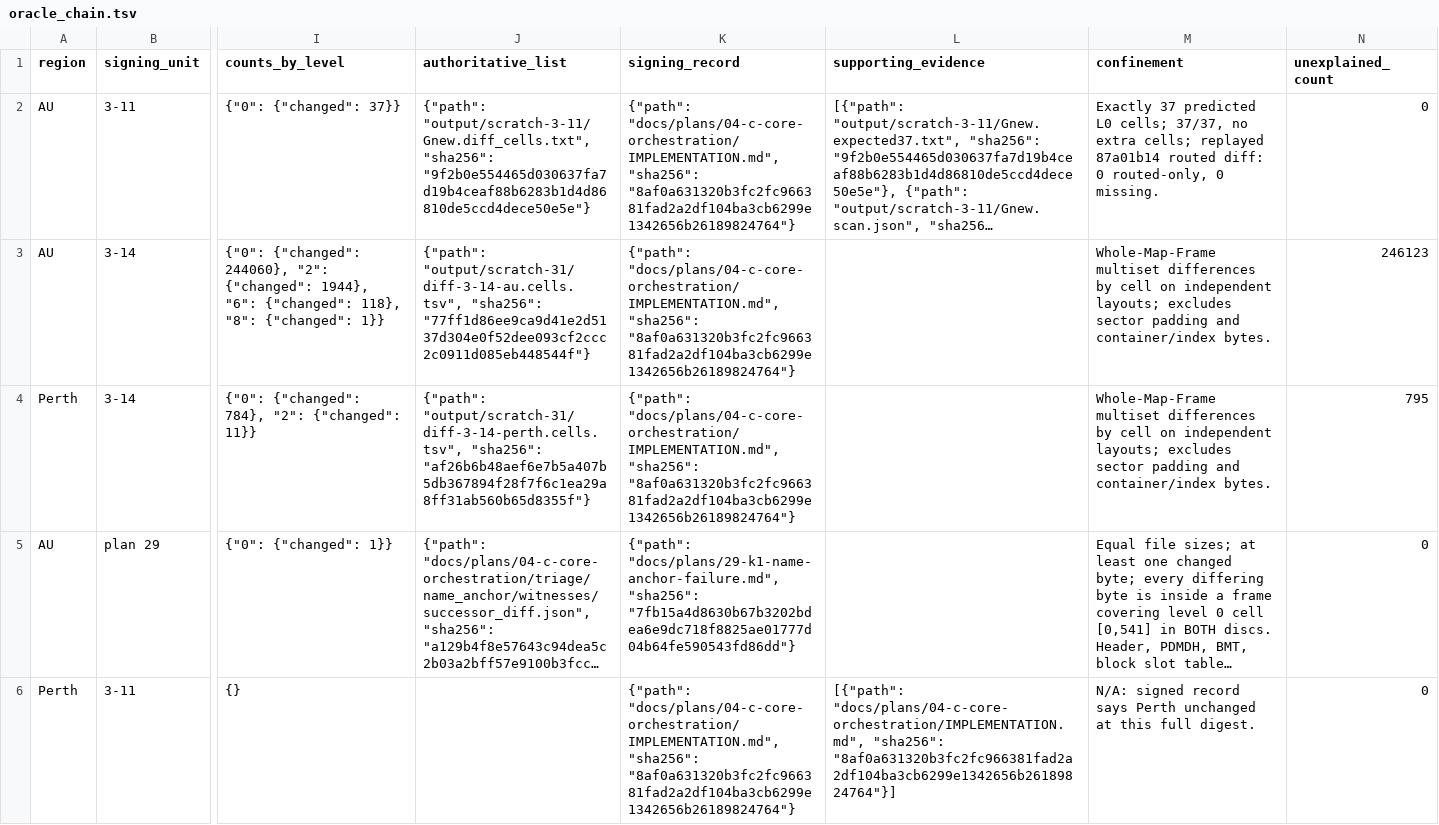
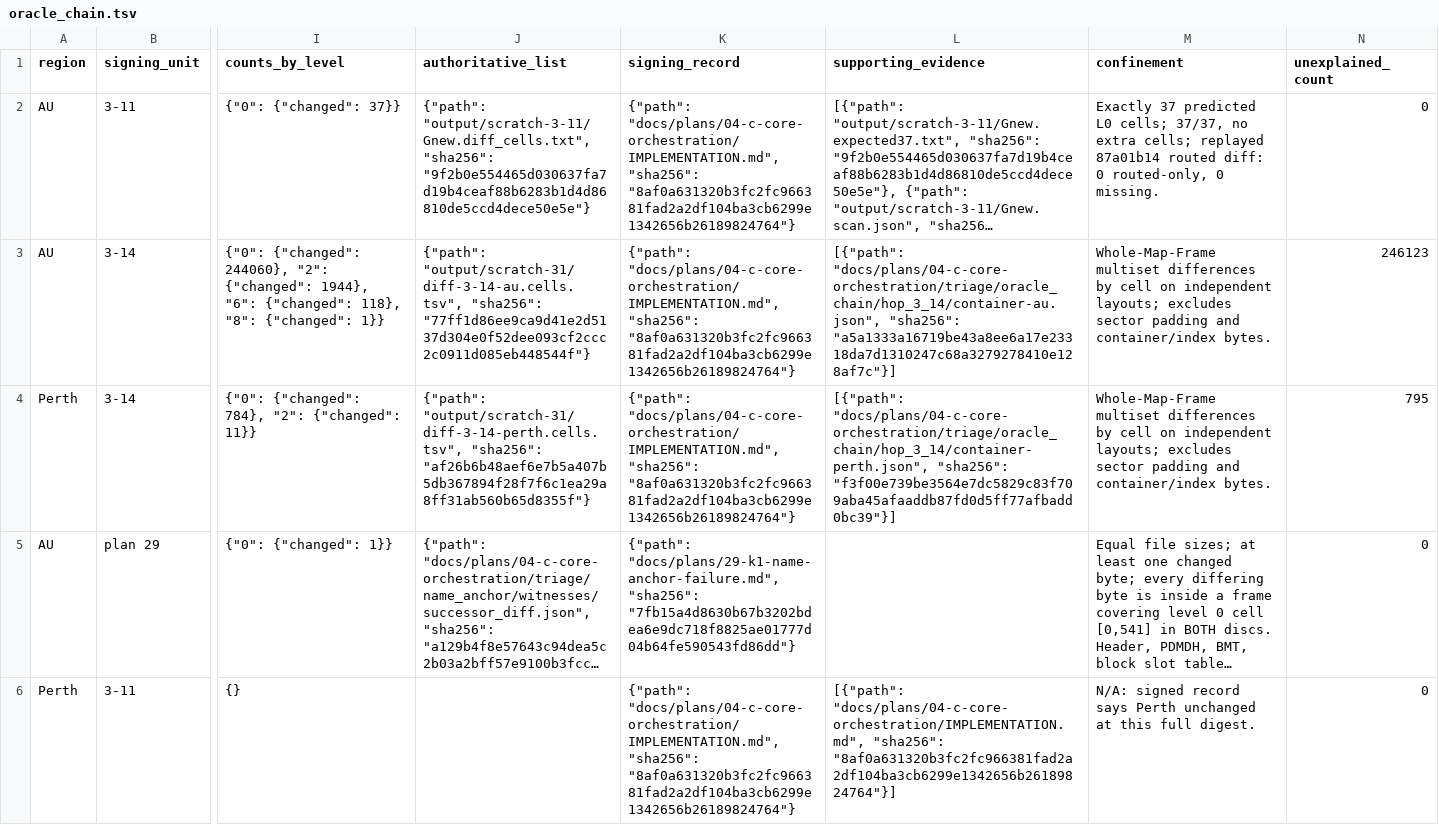
Before and after one commit to codyhamilton/open-pajero-maps, a TSV file: docs/plans/04-c-core-orchestration/triage/oracle_chain/oracle_chain.tsv, drawn as a sheet; only a part is shown, gaps mark what is left out; long unchanged cells end in …; the diff names each change by its address in the sheet, - before the commit and + after, or states it on an @@ line.

Commit message:
plan 36 P2 close: review PASS_WITH_FOLLOWUPS, F1-F5 fixed; 3-14 container accounted (AU/Perth 0 unaccounted), R-G1-3 discharged
Workflow-Phase: 36-3-14-cause-and-container-attribution:2

```diff
--- a/docs/plans/04-c-core-orchestration/triage/oracle_chain/oracle_chain.tsv
+++ b/docs/plans/04-c-core-orchestration/triage/oracle_chain/oracle_chain.tsv
-L3 (supporting_evidence): (empty)
+L3 (supporting_evidence): [{"path": "docs/plans/04-c-core-orchestration/triage/oracle_chain/hop_3_14/container-au.json", "sha256": "a5a1333a16719be43a8ee6a17e23318da7d1310247c68a3279278410e128af7c"}]
-L4 (supporting_evidence): (empty)
+L4 (supporting_evidence): [{"path": "docs/plans/04-c-core-orchestration/triage/oracle_chain/hop_3_14/container-perth.json", "sha256": "f3f00e739be3564e7dc5829c83f709aba45afaaddb87fd0d5ff77afbadd0bc39"}]
```
Also changed, not shown: docs/plans/04-c-core-orchestration/triage/phase3_synthesis/gates.tsv, docs/plans/04-c-core-orchestration/triage/phase3_synthesis/residuals.tsv, 11 other files.
